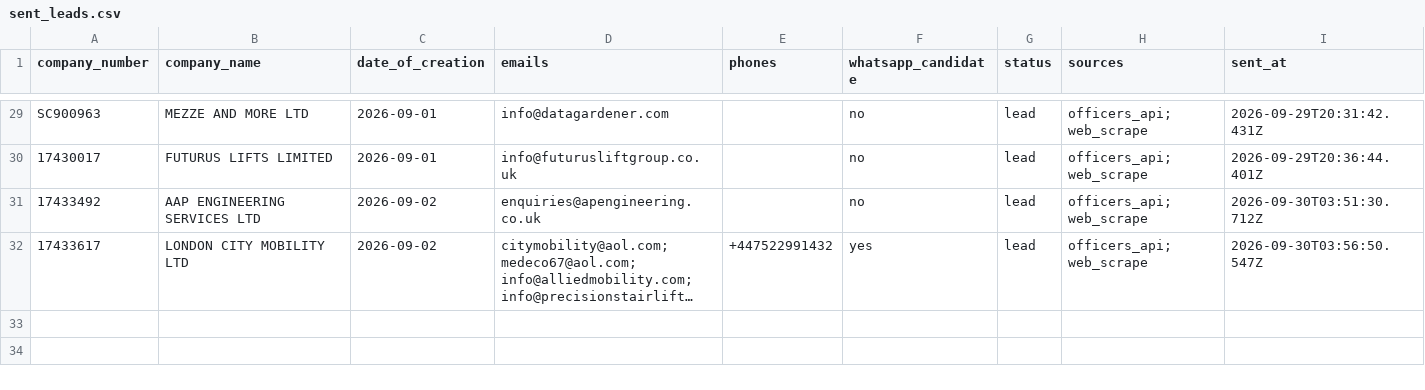
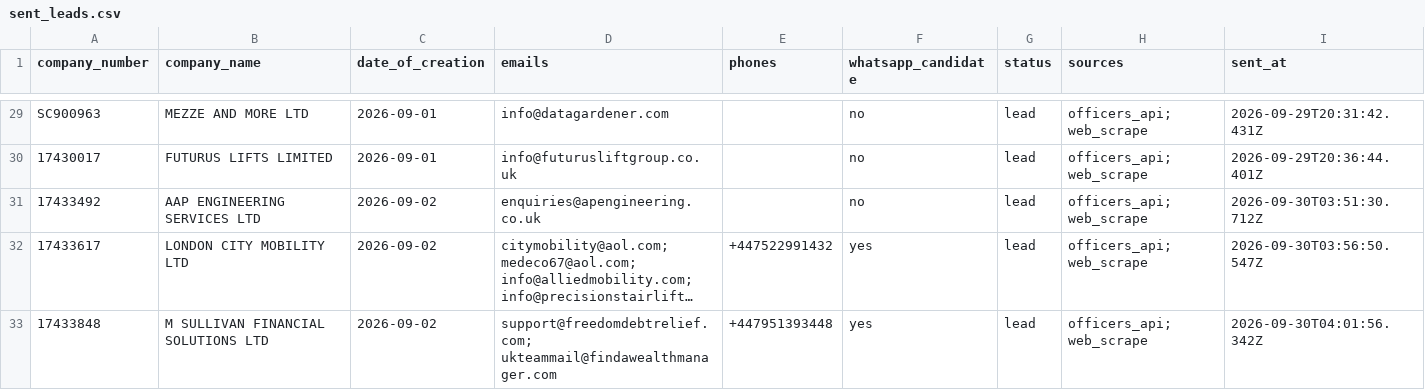
Before and after one commit to ops551/data-pipeline-test, a CSV file: sent_leads.csv, drawn as a sheet; only a part is shown, gaps mark what is left out; long unchanged cells end in …; the diff names each change by its address in the sheet, - before the commit and + after, or states it on an @@ line.

```diff
--- a/sent_leads.csv
+++ b/sent_leads.csv
+row 33: 17433848 | M SULLIVAN FINANCIAL SOLUTIONS LTD | 2026-09-02 | support@freedomdebtrelief.com; ukteammail@findawealthmanager.com | +447951393448 | yes | lead | officers_api; web_scrape | 2026-09-30T04:01:56.342Z
```
Also changed, not shown: leads.csv, 2 other files.
